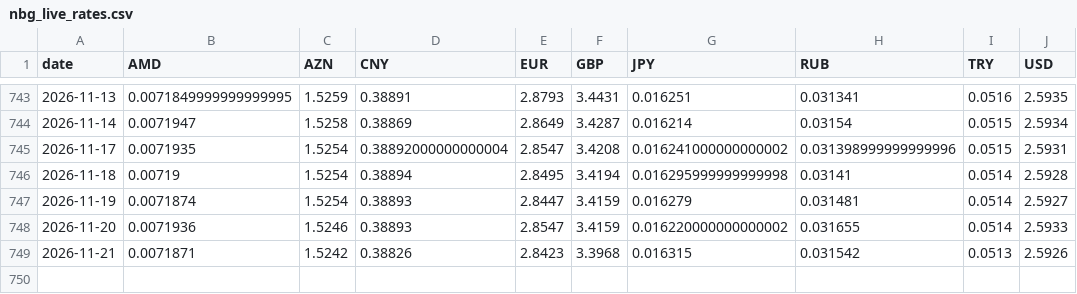
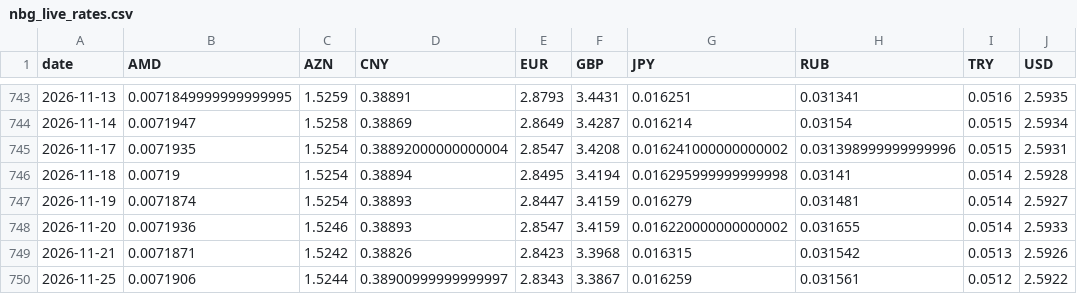
Before and after one commit to SIMKYOUNGHWAN/new, a CSV file: gel_data/nbg_live_rates.csv, drawn as a sheet; only a part is shown, gaps mark what is left out; the diff names each change by its address in the sheet, - before the commit and + after, or states it on an @@ line.

```diff
--- a/gel_data/nbg_live_rates.csv
+++ b/gel_data/nbg_live_rates.csv
+row 750: 2026-11-25 | 0.0071906 | 1.5244 | 0.38900999999999997 | 2.8343 | 3.3867 | 0.016259 | 0.031561 | 0.0512 | 2.5922
```
Also changed, not shown: 2 other files.
